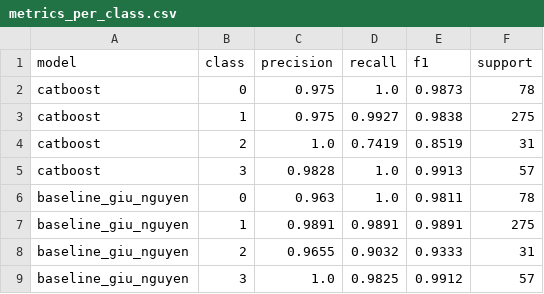
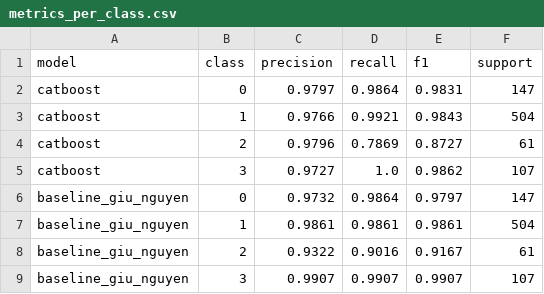
Before and after one commit to nguyenanhtuak456-beep/asthma-prediction-system, a CSV file: predictions/metrics_per_class.csv, drawn as a sheet.

```diff
--- a/predictions/metrics_per_class.csv
+++ b/predictions/metrics_per_class.csv
@@ -1,9 +1,9 @@
 model,class,precision,recall,f1,support
-catboost,0,0.975,1.0,0.9873,78
-catboost,1,0.975,0.9927,0.9838,275
-catboost,2,1.0,0.7419,0.8519,31
-catboost,3,0.9828,1.0,0.9913,57
-baseline_giu_nguyen,0,0.963,1.0,0.9811,78
-baseline_giu_nguyen,1,0.9891,0.9891,0.9891,275
-baseline_giu_nguyen,2,0.9655,0.9032,0.9333,31
-baseline_giu_nguyen,3,1.0,0.9825,0.9912,57
+catboost,0,0.9797,0.9864,0.9831,147
+catboost,1,0.9766,0.9921,0.9843,504
+catboost,2,0.9796,0.7869,0.8727,61
+catboost,3,0.9727,1.0,0.9862,107
+baseline_giu_nguyen,0,0.9732,0.9864,0.9797,147
+baseline_giu_nguyen,1,0.9861,0.9861,0.9861,504
+baseline_giu_nguyen,2,0.9322,0.9016,0.9167,61
+baseline_giu_nguyen,3,0.9907,0.9907,0.9907,107
```
Also changed, not shown: predictions/latest_predictions.csv, predictions/metrics.csv, 2 other files.
